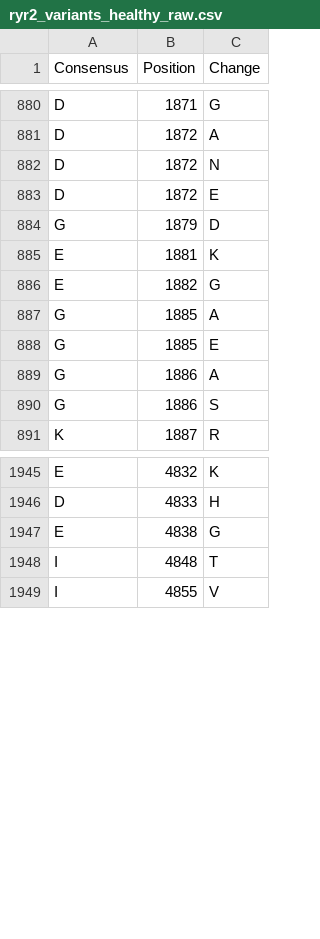
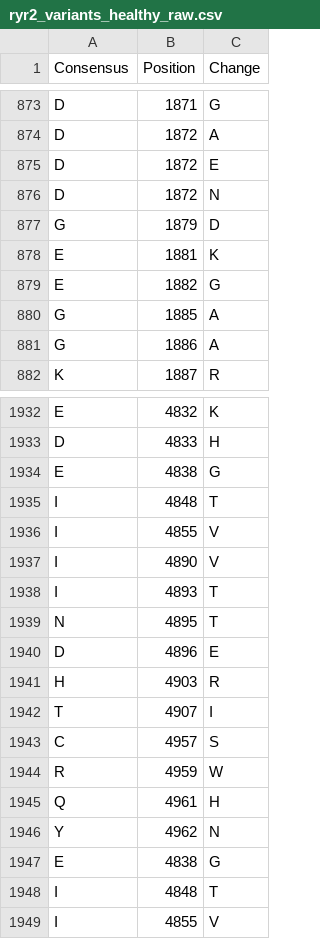
Before and after one commit to rachellea/medgenetics, a CSV file: data/ryr2/ryr2_variants_healthy_raw.csv, drawn as a sheet; only a part is shown, gaps mark what is left out; the diff covers the shown part only.

```diff
--- a/data/ryr2/ryr2_variants_healthy_raw.csv
+++ b/data/ryr2/ryr2_variants_healthy_raw.csv
@@ -881,4 +874,4 @@ D,1871,G
 D,1872,A
-D,1872,N
 D,1872,E
+D,1872,N
 G,1879,D
@@ -887,5 +880,3 @@ E,1882,G
 G,1885,A
-G,1885,E
 G,1886,A
-G,1886,S
 K,1887,R
@@ -1946,2 +1933,15 @@ E,4832,K
 D,4833,H
+E,4838,G
+I,4848,T
+I,4855,V
+I,4890,V
+I,4893,T
+N,4895,T
+D,4896,E
+H,4903,R
+T,4907,I
+C,4957,S
+R,4959,W
+Q,4961,H
+Y,4962,N
 E,4838,G
```
Also changed, not shown: 11 removed rows and 71 moved rows elsewhere in this file, data/ryr2/ryr2_signal_to_noise.csv, data/ryr2/ryr2_variants_pathologic_raw.csv, 1 other file.
